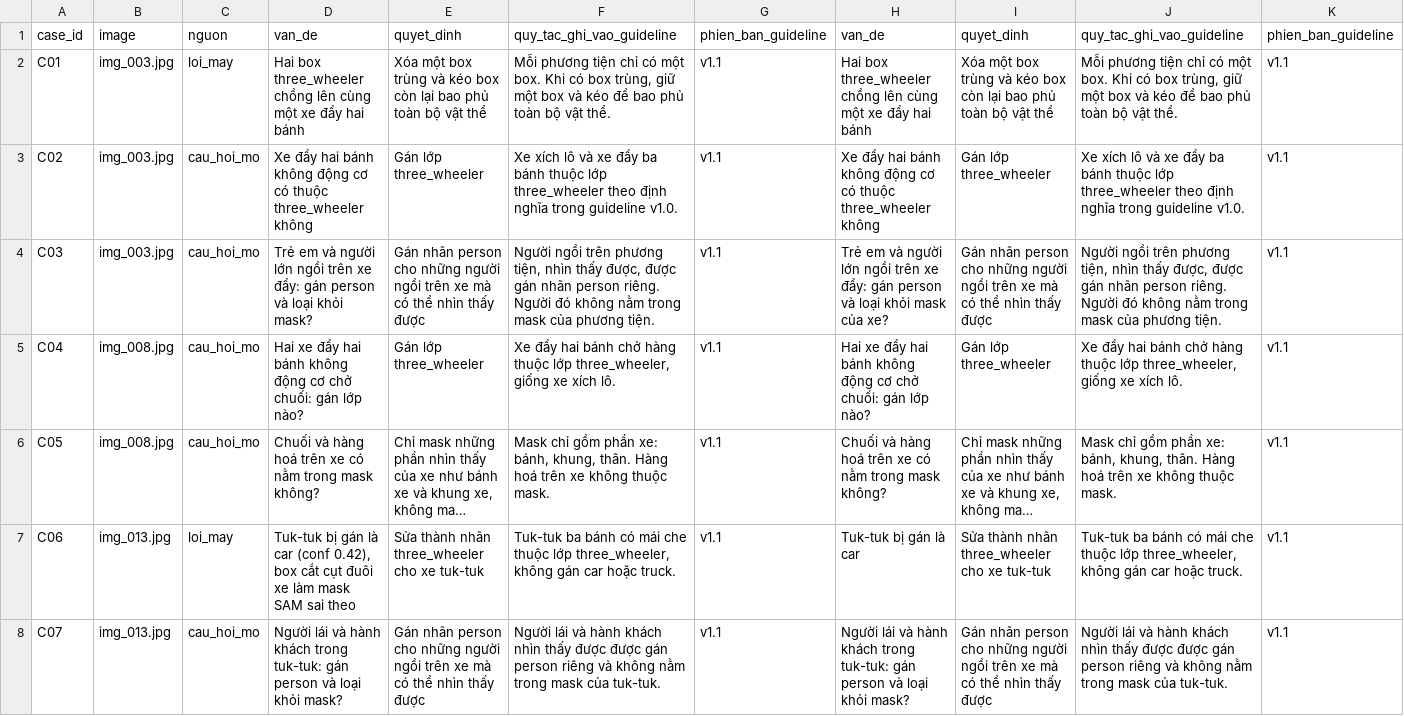
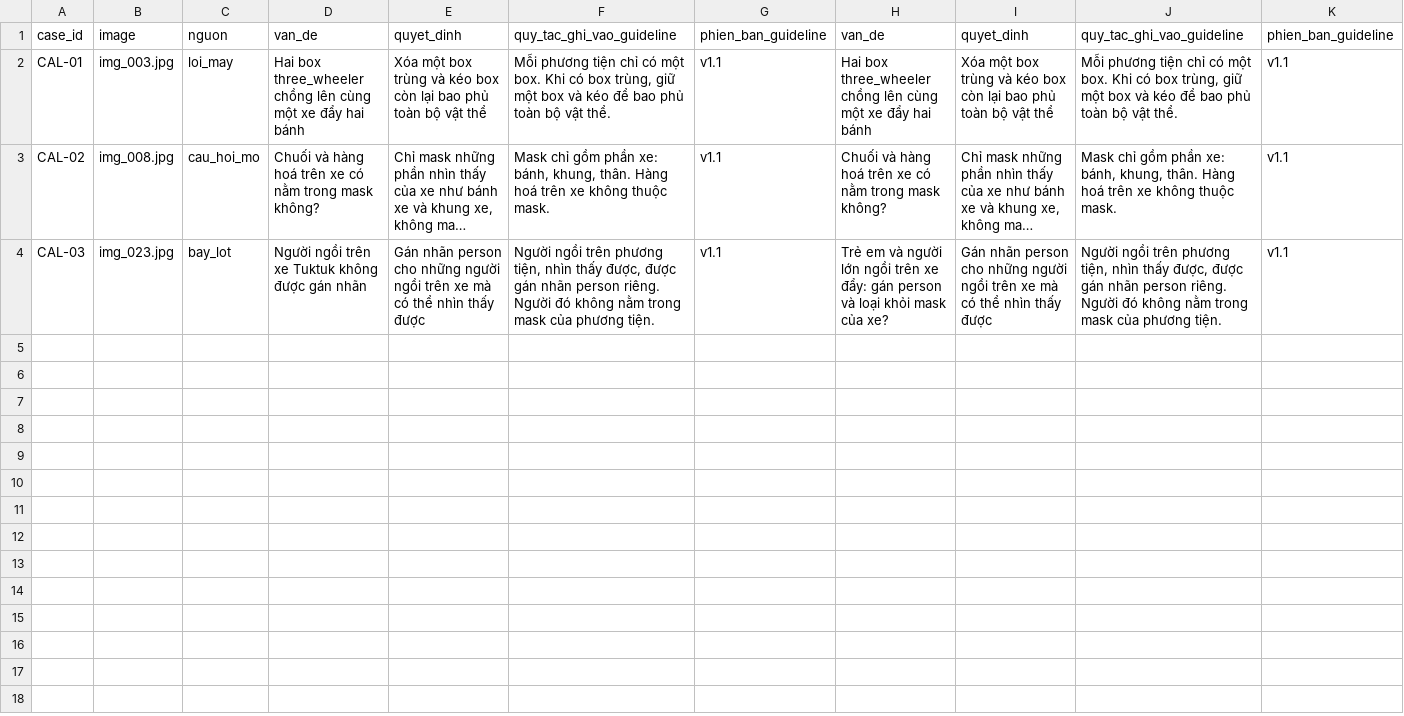
Before and after one commit to ks1610/K5-L23-DAY08-2A202603220--AIPrelabel, a CSV file: submission/qc/calibration_decisions.csv, drawn as a sheet; long unchanged cells end in …; removed rows and columns are numbered as before the commit, all else as after; the diff names each change by its address in the sheet, - before the commit and + after, or states it on an @@ line.

```diff
--- a/submission/qc/calibration_decisions.csv
+++ b/submission/qc/calibration_decisions.csv
-A2: C01
+A2: CAL-01
-row 3: C02 | img_003.jpg | cau_hoi_mo | Xe đẩy hai bánh không động cơ có thuộc three_wheeler không | Gán lớp three_wheeler | Xe xích lô và xe đẩy ba bánh thuộc lớp three_wheeler theo định nghĩa trong guideline v1.0. | v1.1 | Xe đẩy hai bánh không động cơ có thuộc three_wheeler không | Gán lớp three_wheeler | Xe xích lô và xe đẩy ba bánh thuộc lớp three_wheeler theo định nghĩa trong guideline v1.0. | v1.1
-row 4: C03 | img_003.jpg | cau_hoi_mo | Trẻ em và người lớn ngồi trên xe đẩy: gán person và loại khỏi mask? | Gán nhãn person cho những người ngồi trên xe mà có thể nhìn thấy được | Người ngồi trên phương tiện, nhìn thấy được, được gán nhãn person riêng. Người đó không nằm trong mask của phương tiện. | v1.1 | Trẻ em và người lớn ngồi trên xe đẩy: gán person và loại khỏi mask của xe? | Gán nhãn person cho những người ngồi trên xe mà có thể nhìn thấy được | Người ngồi trên phương tiện, nhìn thấy được, được gán nhãn person riêng. Người đó không nằm trong mask của phương tiện. | v1.1
-row 5: C04 | img_008.jpg | cau_hoi_mo | Hai xe đẩy hai bánh không động cơ chở chuối: gán lớp nào? | Gán lớp three_wheeler | Xe đẩy hai bánh chở hàng thuộc lớp three_wheeler, giống xe xích lô. | v1.1 | Hai xe đẩy hai bánh không động cơ chở chuối: gán lớp nào? | Gán lớp three_wheeler | Xe đẩy hai bánh chở hàng thuộc lớp three_wheeler, giống xe xích lô. | v1.1
-A3: C05
+A3: CAL-02
-row 7: C06 | img_013.jpg | loi_may | Tuk-tuk bị gán là car (conf 0.42), box cắt cụt đuôi xe làm mask SAM sai theo | Sửa thành nhãn three_wheeler cho xe tuk-tuk | Tuk-tuk ba bánh có mái che thuộc lớp three_wheeler, không gán car hoặc truck. | v1.1 | Tuk-tuk bị gán là car | Sửa thành nhãn three_wheeler cho xe tuk-tuk | Tuk-tuk ba bánh có mái che thuộc lớp three_wheeler, không gán car hoặc truck. | v1.1
-A4: C07
+A4: CAL-03
-B4: img_013.jpg
+B4: img_023.jpg
-C4: cau_hoi_mo
+C4: bay_lot
-D4: Người lái và hành khách trong tuk-tuk: gán person và loại khỏi mask?
+D4: Người ngồi trên xe Tuktuk không được gán nhãn
-F4: Người lái và hành khách nhìn thấy được được gán person riêng và không nằm trong mask của tuk-tuk.
+F4: Người ngồi trên phương tiện, nhìn thấy được, được gán nhãn person riêng. Người đó không nằm trong mask của phương tiện.
-H4: Người lái và hành khách trong tuk-tuk: gán person và loại khỏi mask?
+H4: Trẻ em và người lớn ngồi trên xe đẩy: gán person và loại khỏi mask của xe?
-J4: Người lái và hành khách nhìn thấy được được gán person riêng và không nằm trong mask của tuk-tuk.
+J4: Người ngồi trên phương tiện, nhìn thấy được, được gán nhãn person riêng. Người đó không nằm trong mask của phương tiện.
```
Also changed, not shown: submission/qc/qc_review.csv, submission/time_log.csv, 11 other files.
